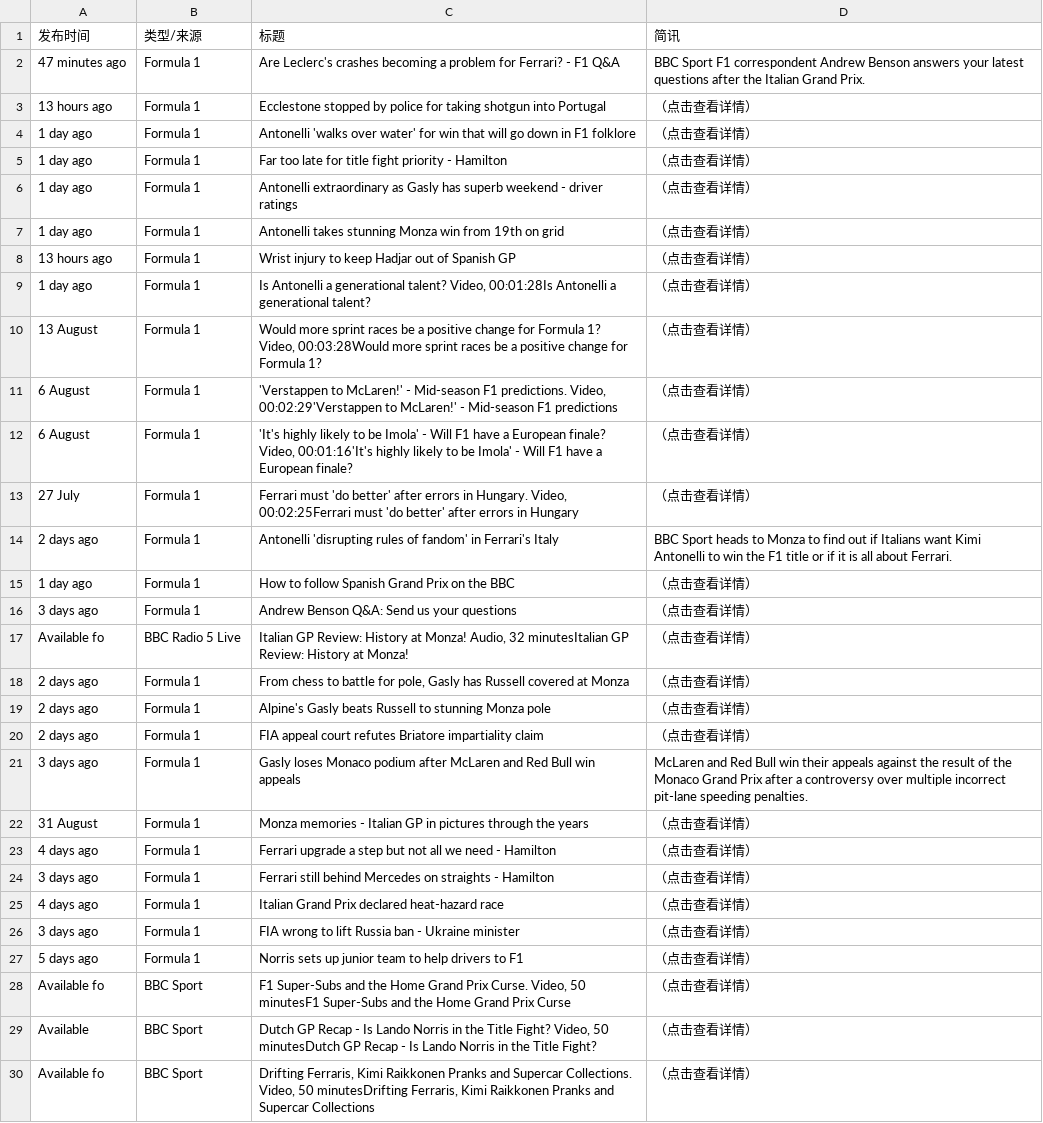
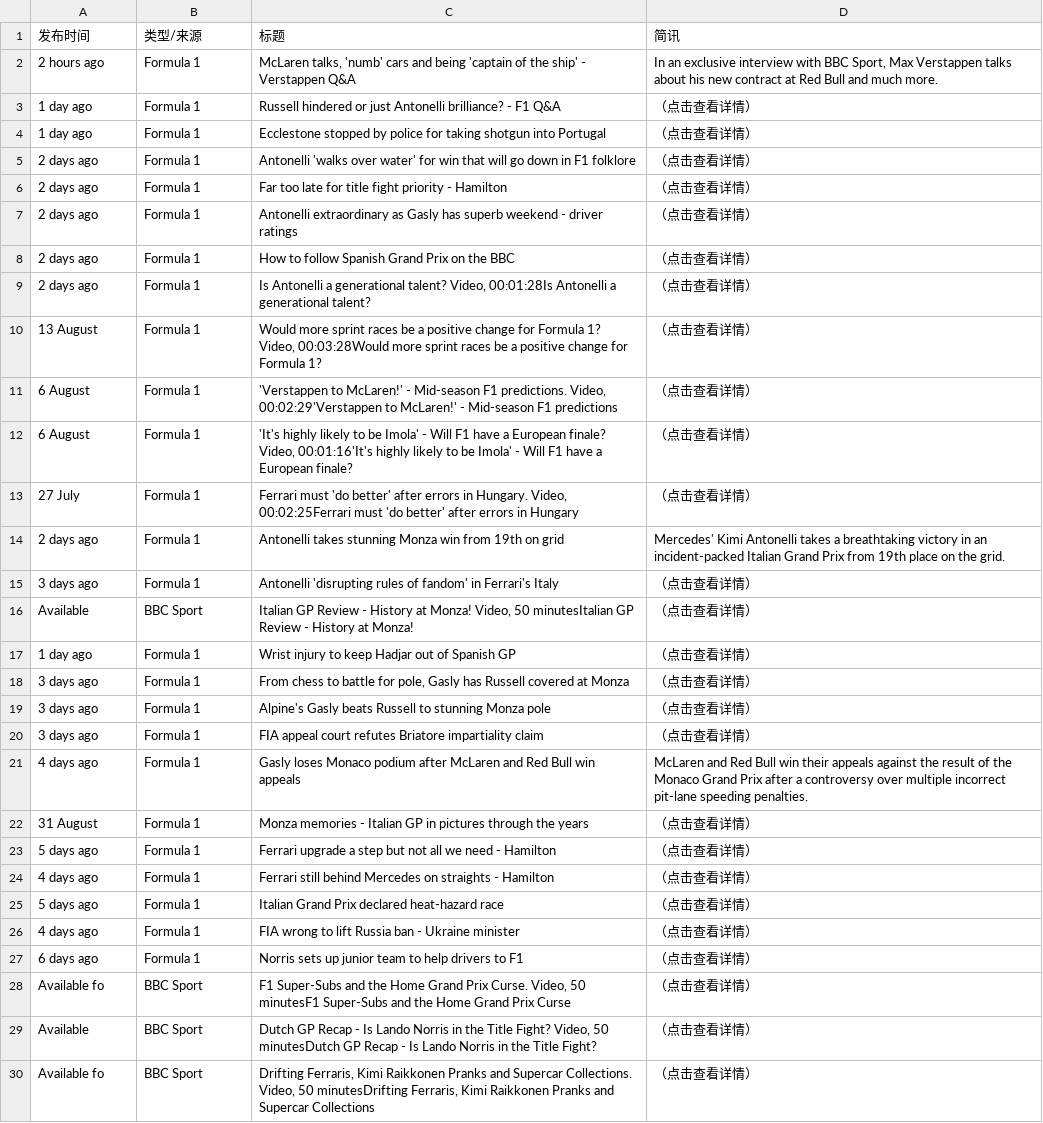
Before and after one commit to 202704948-design/bbc-f1-scraper, a CSV file: f1_news_perfect.csv, drawn as a sheet; only a part is shown; the diff covers the shown part only.

```diff
--- a/f1_news_perfect.csv
+++ b/f1_news_perfect.csv
@@ -1,10 +1,10 @@
 发布时间,类型/来源,标题,简讯
-47 minutes ago,Formula 1,Are Leclerc's crashes becoming a problem for Ferrari? - F1 Q&A,BBC Sport F1 correspondent Andrew Benson answers your latest questions after the Italian Grand Prix.
-13 hours ago,Formula 1,Ecclestone stopped by police for taking shotgun into Portugal,（点击查看详情）
-1 day ago,Formula 1,Antonelli 'walks over water' for win that will go down in F1 folklore,（点击查看详情）
-1 day ago,Formula 1,Far too late for title fight priority - Hamilton,（点击查看详情）
-1 day ago,Formula 1,Antonelli extraordinary as Gasly has superb weekend - driver ratings,（点击查看详情）
-1 day ago,Formula 1,Antonelli takes stunning Monza win from 19th on grid,（点击查看详情）
-13 hours ago,Formula 1,Wrist injury to keep Hadjar out of Spanish GP,（点击查看详情）
-1 day ago,Formula 1,"Is Antonelli a generational talent? Video, 00:01:28Is Antonelli a generational talent?",（点击查看详情）
+2 hours ago,Formula 1,"McLaren talks, 'numb' cars and being 'captain of the ship' - Verstappen Q&A","In an exclusive interview with BBC Sport, Max Verstappen talks about his new contract at Red Bull and much more."
+1 day ago,Formula 1,Russell hindered or just Antonelli brilliance? - F1 Q&A,（点击查看详情）
+1 day ago,Formula 1,Ecclestone stopped by police for taking shotgun into Portugal,（点击查看详情）
+2 days ago,Formula 1,Antonelli 'walks over water' for win that will go down in F1 folklore,（点击查看详情）
+2 days ago,Formula 1,Far too late for title fight priority - Hamilton,（点击查看详情）
+2 days ago,Formula 1,Antonelli extraordinary as Gasly has superb weekend - driver ratings,（点击查看详情）
+2 days ago,Formula 1,How to follow Spanish Grand Prix on the BBC,（点击查看详情）
+2 days ago,Formula 1,"Is Antonelli a generational talent? Video, 00:01:28Is Antonelli a generational talent?",（点击查看详情）
 13 August,Formula 1,"Would more sprint races be a positive change for Formula 1? Video, 00:03:28Would more sprint races be a positive change for Formula 1?",（点击查看详情）
@@ -13,16 +13,16 @@
 27 July,Formula 1,"Ferrari must 'do better' after errors in Hungary. Video, 00:02:25Ferrari must 'do better' after errors in Hungary",（点击查看详情）
-2 days ago,Formula 1,Antonelli 'disrupting rules of fandom' in Ferrari's Italy,BBC Sport heads to Monza to find out if Italians want Kimi Antonelli to win the F1 title or if it is all about Ferrari.
-1 day ago,Formula 1,How to follow Spanish Grand Prix on the BBC,（点击查看详情）
-3 days ago,Formula 1,Andrew Benson Q&A: Send us your questions,（点击查看详情）
-Available fo,BBC Radio 5 Live,"Italian GP Review: History at Monza! Audio, 32 minutesItalian GP Review: History at Monza!",（点击查看详情）
-2 days ago,Formula 1,"From chess to battle for pole, Gasly has Russell covered at Monza",（点击查看详情）
-2 days ago,Formula 1,Alpine's Gasly beats Russell to stunning Monza pole,（点击查看详情）
-2 days ago,Formula 1,FIA appeal court refutes Briatore impartiality claim,（点击查看详情）
-3 days ago,Formula 1,Gasly loses Monaco podium after McLaren and Red Bull win appeals,McLaren and Red Bull win their appeals against the result of the Monaco Grand Prix after a controversy over multiple incorrect pit-lane speeding penalties.
+2 days ago,Formula 1,Antonelli takes stunning Monza win from 19th on grid,Mercedes' Kimi Antonelli takes a breathtaking victory in an incident-packed Italian Grand Prix from 19th place on the grid.
+3 days ago,Formula 1,Antonelli 'disrupting rules of fandom' in Ferrari's Italy,（点击查看详情）
+Available ,BBC Sport,"Italian GP Review - History at Monza! Video, 50 minutesItalian GP Review - History at Monza!",（点击查看详情）
+1 day ago,Formula 1,Wrist injury to keep Hadjar out of Spanish GP,（点击查看详情）
+3 days ago,Formula 1,"From chess to battle for pole, Gasly has Russell covered at Monza",（点击查看详情）
+3 days ago,Formula 1,Alpine's Gasly beats Russell to stunning Monza pole,（点击查看详情）
+3 days ago,Formula 1,FIA appeal court refutes Briatore impartiality claim,（点击查看详情）
+4 days ago,Formula 1,Gasly loses Monaco podium after McLaren and Red Bull win appeals,McLaren and Red Bull win their appeals against the result of the Monaco Grand Prix after a controversy over multiple incorrect pit-lane speeding penalties.
 31 August,Formula 1,Monza memories - Italian GP in pictures through the years,（点击查看详情）
-4 days ago,Formula 1,Ferrari upgrade a step but not all we need - Hamilton,（点击查看详情）
-3 days ago,Formula 1,Ferrari still behind Mercedes on straights - Hamilton,（点击查看详情）
-4 days ago,Formula 1,Italian Grand Prix declared heat-hazard race,（点击查看详情）
-3 days ago,Formula 1,FIA wrong to lift Russia ban - Ukraine minister,（点击查看详情）
-5 days ago,Formula 1,Norris sets up junior team to help drivers to F1,（点击查看详情）
+5 days ago,Formula 1,Ferrari upgrade a step but not all we need - Hamilton,（点击查看详情）
+4 days ago,Formula 1,Ferrari still behind Mercedes on straights - Hamilton,（点击查看详情）
+5 days ago,Formula 1,Italian Grand Prix declared heat-hazard race,（点击查看详情）
+4 days ago,Formula 1,FIA wrong to lift Russia ban - Ukraine minister,（点击查看详情）
+6 days ago,Formula 1,Norris sets up junior team to help drivers to F1,（点击查看详情）
 Available fo,BBC Sport,"F1 Super-Subs and the Home Grand Prix Curse. Video, 50 minutesF1 Super-Subs and the Home Grand Prix Curse",（点击查看详情）
```
Also changed, not shown: 11 edited cells elsewhere in this file.
